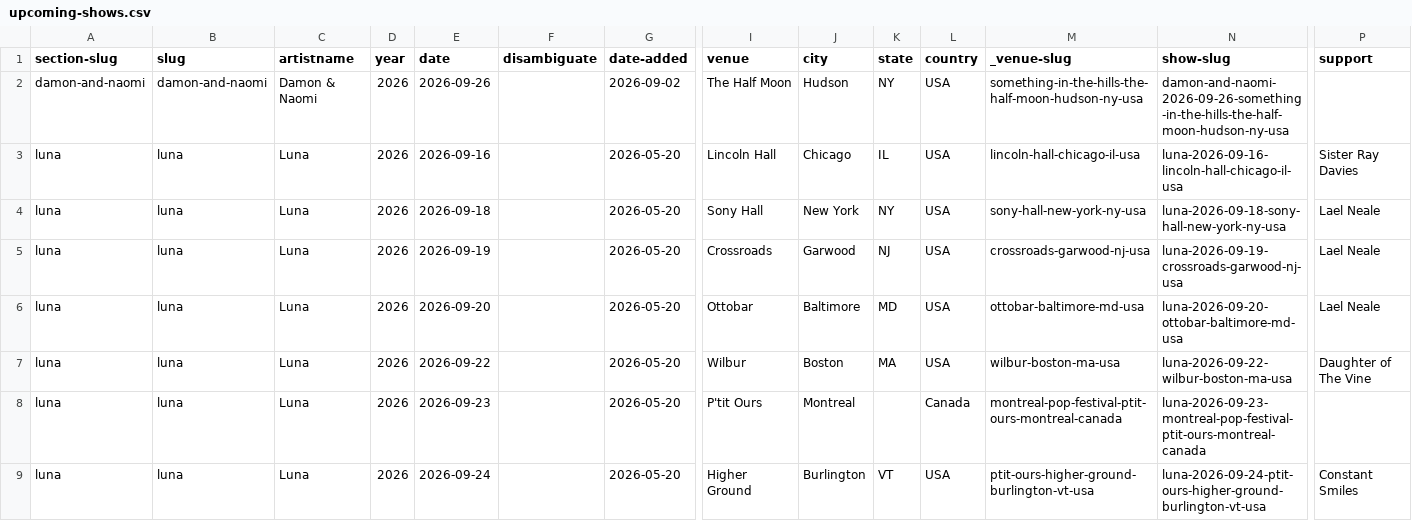
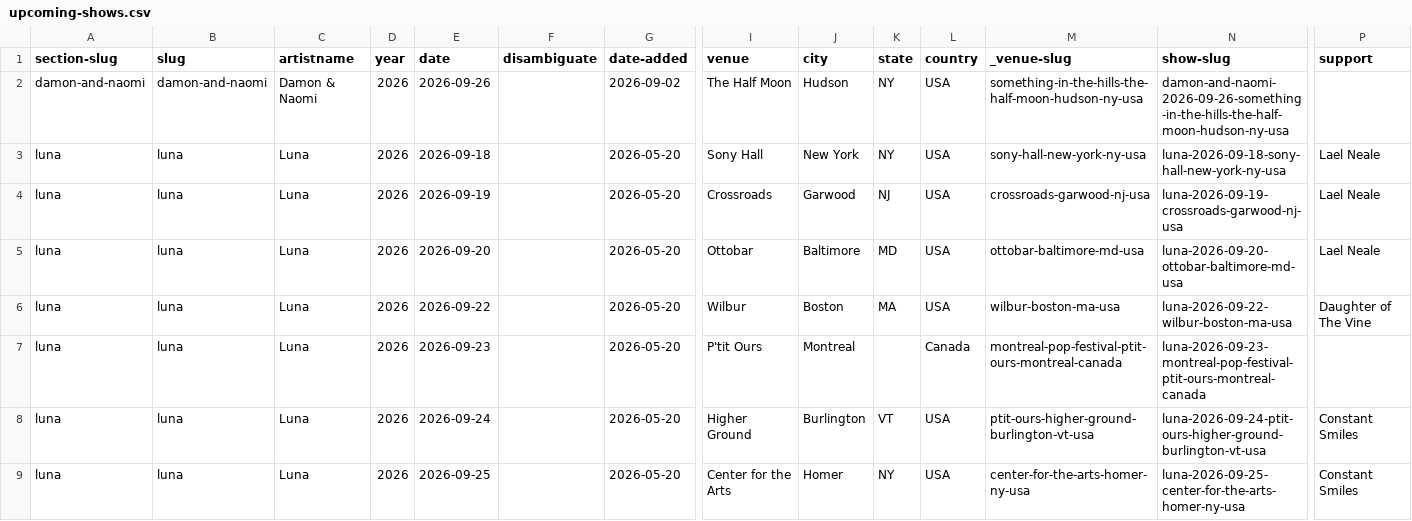
Before and after one commit to grange85/ahfow-database, a CSV file: _data/gigography/upcoming-shows.csv, drawn as a sheet; only a part is shown, gaps mark what is left out; the shorter side is filled out with more unchanged rows; rows hold the shown columns only; the diff names each change by its address in the sheet, - before the commit and + after, or states it on an @@ line.

Commit message:
Update 1 file(s): upcoming-shows.csv

```diff
--- a/_data/gigography/upcoming-shows.csv
+++ b/_data/gigography/upcoming-shows.csv
-row 3: luna | luna | Luna | 2026 | 2026-09-16 |  | 2026-05-20 | Lincoln Hall | Chicago | IL | USA | lincoln-hall-chicago-il-usa | luna-2026-09-16-lincoln-hall-chicago-il-usa | Sister Ray Davies
```
